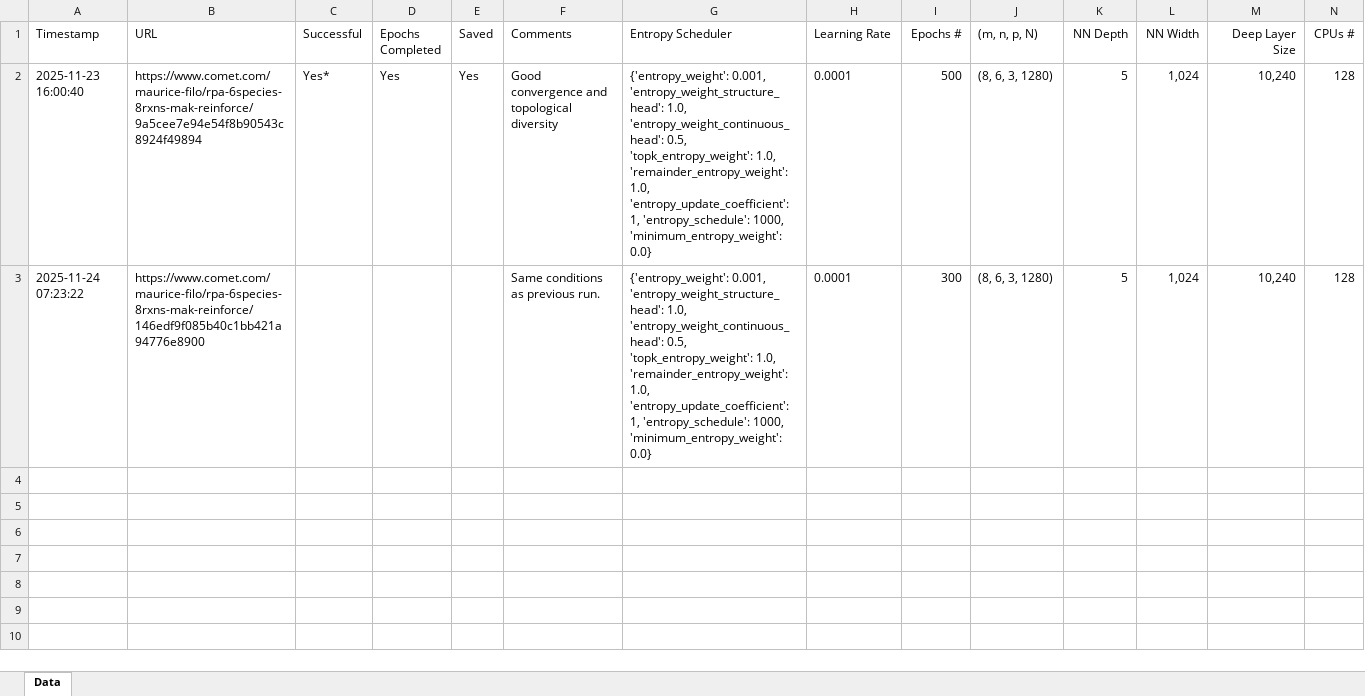
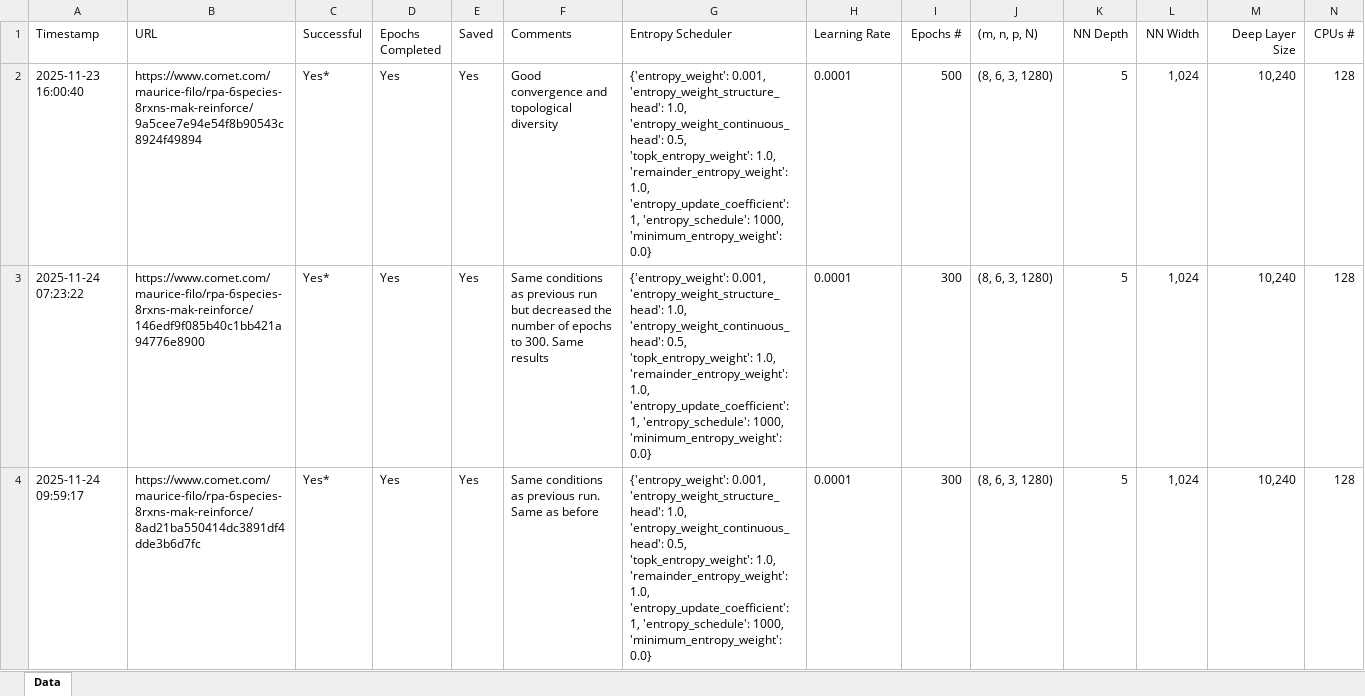
Before and after one commit to Maurice-Filo/GenAI-Net, an Excel workbook: apps_results_MAK_REINFORCE/RPA_6species_8rxns/RPA_6species_8rxns_MAK_REINFORCE.xlsx, sheet Data, drawn as a sheet; only a part is shown; values as stored, in another font and other column widths than the file's, no borders; rows hold the shown columns only; the diff names each change by its address in the sheet, - before the commit and + after, or states it on an @@ line.

Commit message:
Successfully ran RPA CRNs with 6 species and 8 reactions. Still testing the 2 species case.

```diff
--- a/apps_results_MAK_REINFORCE/RPA_6species_8rxns/RPA_6species_8rxns_MAK_REINFORCE.xlsx (sheet Data)
+++ b/apps_results_MAK_REINFORCE/RPA_6species_8rxns/RPA_6species_8rxns_MAK_REINFORCE.xlsx (sheet Data)
-C3 (Successful): (empty)
+C3 (Successful): Yes*
-D3 (Epochs Completed): (empty)
+D3 (Epochs Completed): Yes
-E3 (Saved): (empty)
+E3 (Saved): Yes
-F3 (Comments): …as previous run.
+F3 (Comments): …as previous run but decreased the number of epochs to 300. Same results
+row 4: 2025-11-24 09:59:17 | https://www.comet.com/maurice-filo/rpa-6species-8rxns-mak-reinforce/8ad21ba550414dc3891df4dde3b6d7fc | Yes* | Yes | Yes | Same conditions as previous run. Same as before | {'entropy_weight': 0.001, 'entropy_weight_structure_head': 1.0, 'entropy_weight_continuous_head': 0.5, 'topk_entropy_weight': 1.0, 'remainder_entropy_weight': 1.0, 'entropy_update_coefficient': 1, 'entropy_schedule': 1000, 'minimum_entropy_weight': 0.0} | 0.0001 | 300 | (8, 6, 3, 1280) | 5 | 1,024 | 10,240 | 128
```
Also changed, not shown: apps_results_MAK_REINFORCE/RPA_2species_2rxns/RPA_2species_2rxns_MAK_REINFORCE.xlsx, 16 other files.
